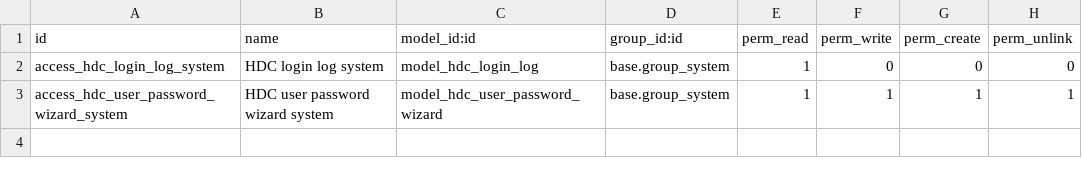
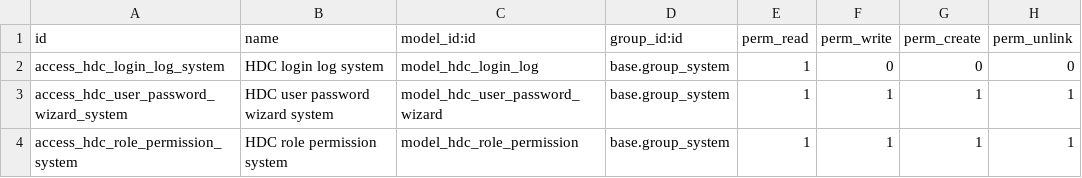
Before and after one commit to Ankhdavaa-Ch/Dicom-odoo-erp, a CSV file: hdc_admin/security/ir.model.access.csv, drawn as a sheet.

Commit message:
Grant admins detailed permission management

```diff
--- a/hdc_admin/security/ir.model.access.csv
+++ b/hdc_admin/security/ir.model.access.csv
@@ -3 +3,2 @@ access_hdc_login_log_system,HDC login log system,model_hdc_login_log,base.group_
 access_hdc_user_password_wizard_system,HDC user password wizard system,model_hdc_user_password_wizard,base.group_system,1,1,1,1
+access_hdc_role_permission_system,HDC role permission system,model_hdc_role_permission,base.group_system,1,1,1,1
```
